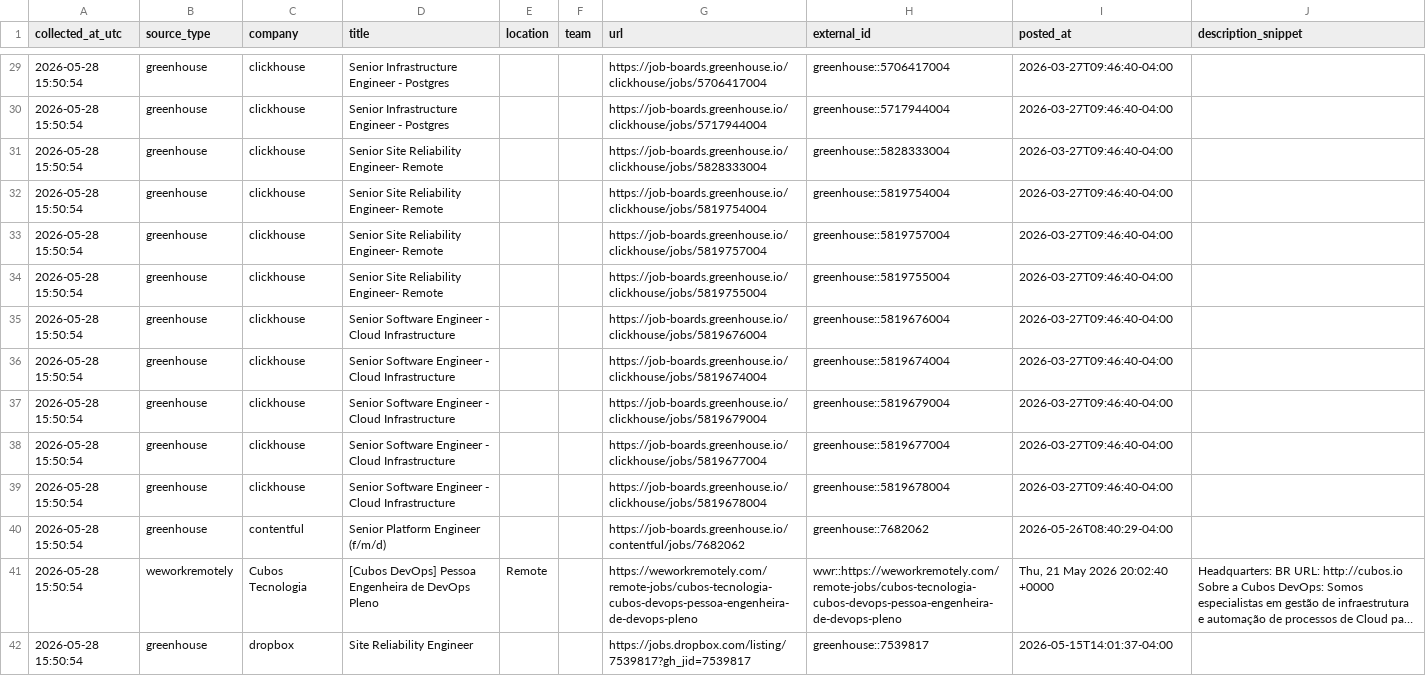
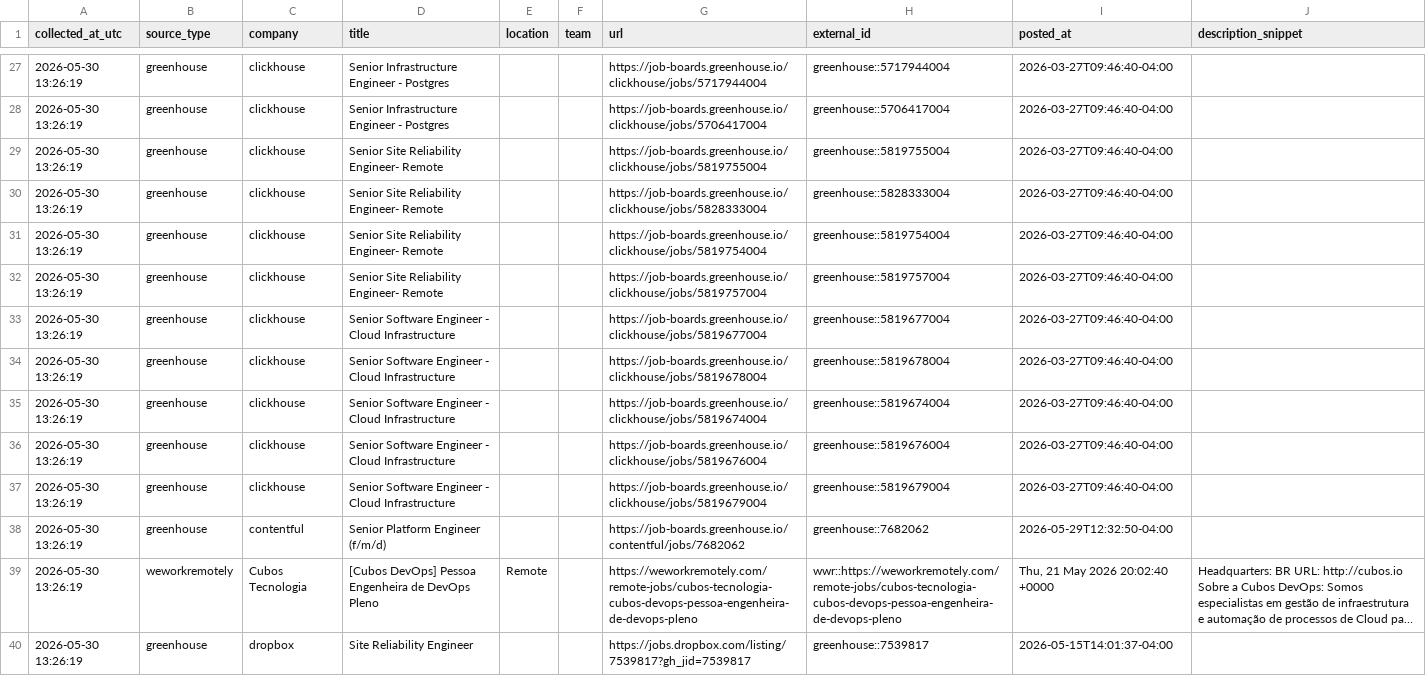
Before and after one commit to marmuzevichv/job-collector, a CSV file: latest_jobs_combined.csv, drawn as a sheet; only a part is shown, gaps mark what is left out; long unchanged cells end in …; removed rows and columns are numbered as before the commit, all else as after; the diff covers the shown part only; the diff names each change by its address in the sheet, - before the commit and + after, or states it on an @@ line.

```diff
--- a/latest_jobs_combined.csv
+++ b/latest_jobs_combined.csv
-A27:A28 (collected_at_utc): 2026-05-28 15:50:54
+A27:A28 (collected_at_utc): 2026-05-30 13:26:19
-G27 (url): https://job-boards.greenhouse.io/clickhouse/jobs/5706417004
+G27 (url): https://job-boards.greenhouse.io/clickhouse/jobs/5717944004
-H27 (external_id): greenhouse::5706417004
+H27 (external_id): greenhouse::5717944004
-G28 (url): https://job-boards.greenhouse.io/clickhouse/jobs/5717944004
+G28 (url): https://job-boards.greenhouse.io/clickhouse/jobs/5706417004
-H28 (external_id): greenhouse::5717944004
+H28 (external_id): greenhouse::5706417004
+row 29: 2026-05-30 13:26:19 | greenhouse | clickhouse | Senior Site Reliability Engineer- Remote |  |  | https://job-boards.greenhouse.io/clickhouse/jobs/5819755004 | greenhouse::5819755004 | 2026-03-27T09:46:40-04:00
-A30:A32 (collected_at_utc): 2026-05-28 15:50:54
+A30:A32 (collected_at_utc): 2026-05-30 13:26:19
-row 34: 2026-05-28 15:50:54 | greenhouse | clickhouse | Senior Site Reliability Engineer- Remote |  |  | https://job-boards.greenhouse.io/clickhouse/jobs/5819755004 | greenhouse::5819755004 | 2026-03-27T09:46:40-04:00
-A33:A40 (collected_at_utc): 2026-05-28 15:50:54
+A33:A40 (collected_at_utc): 2026-05-30 13:26:19
-G33 (url): https://job-boards.greenhouse.io/clickhouse/jobs/5819676004
+G33 (url): https://job-boards.greenhouse.io/clickhouse/jobs/5819677004
-H33 (external_id): greenhouse::5819676004
+H33 (external_id): greenhouse::5819677004
-G34 (url): https://job-boards.greenhouse.io/clickhouse/jobs/5819674004
+G34 (url): https://job-boards.greenhouse.io/clickhouse/jobs/5819678004
-H34 (external_id): greenhouse::5819674004
+H34 (external_id): greenhouse::5819678004
-G35 (url): https://job-boards.greenhouse.io/clickhouse/jobs/5819679004
+G35 (url): https://job-boards.greenhouse.io/clickhouse/jobs/5819674004
-H35 (external_id): greenhouse::5819679004
+H35 (external_id): greenhouse::5819674004
-G36 (url): https://job-boards.greenhouse.io/clickhouse/jobs/5819677004
+G36 (url): https://job-boards.greenhouse.io/clickhouse/jobs/5819676004
-H36 (external_id): greenhouse::5819677004
+H36 (external_id): greenhouse::5819676004
-G37 (url): https://job-boards.greenhouse.io/clickhouse/jobs/5819678004
+G37 (url): https://job-boards.greenhouse.io/clickhouse/jobs/5819679004
-H37 (external_id): greenhouse::5819678004
+H37 (external_id): greenhouse::5819679004
-I38 (posted_at): 2026-05-26T08:40:29-04:00
+I38 (posted_at): 2026-05-29T12:32:50-04:00
```
Also changed, not shown: 2 added rows, 6 removed rows and 91 edited cells elsewhere in this file, 1 other file.
